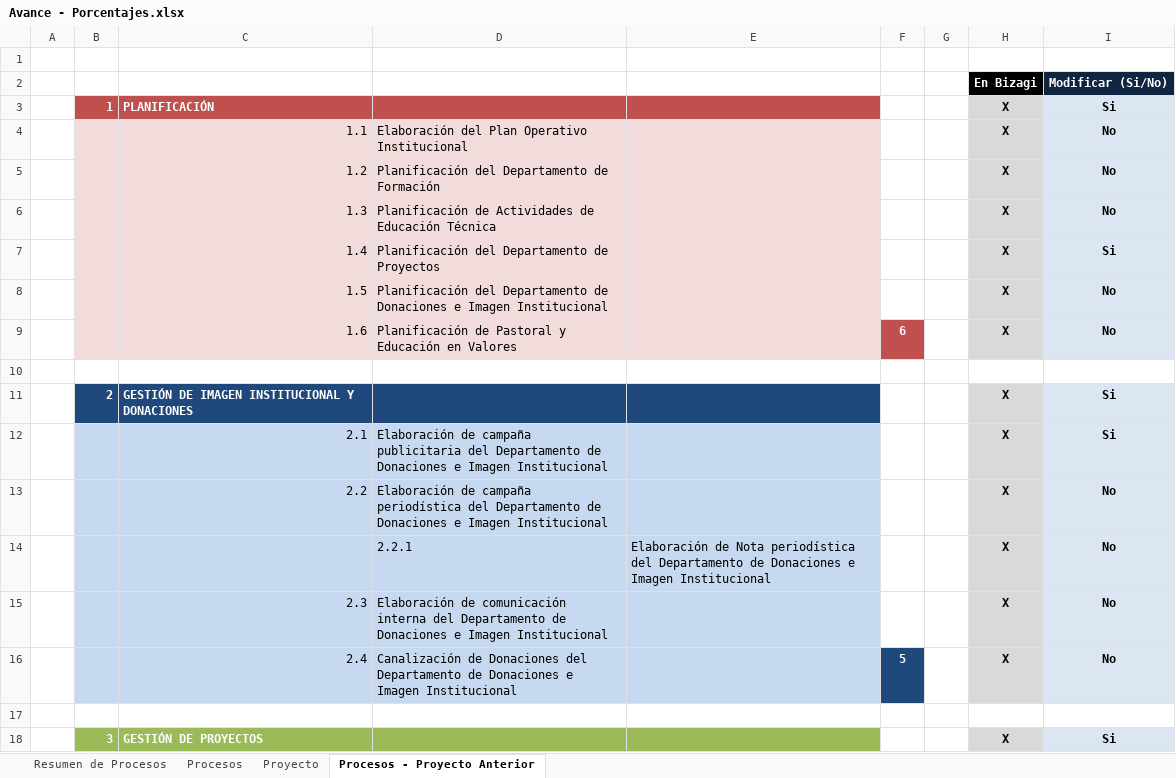
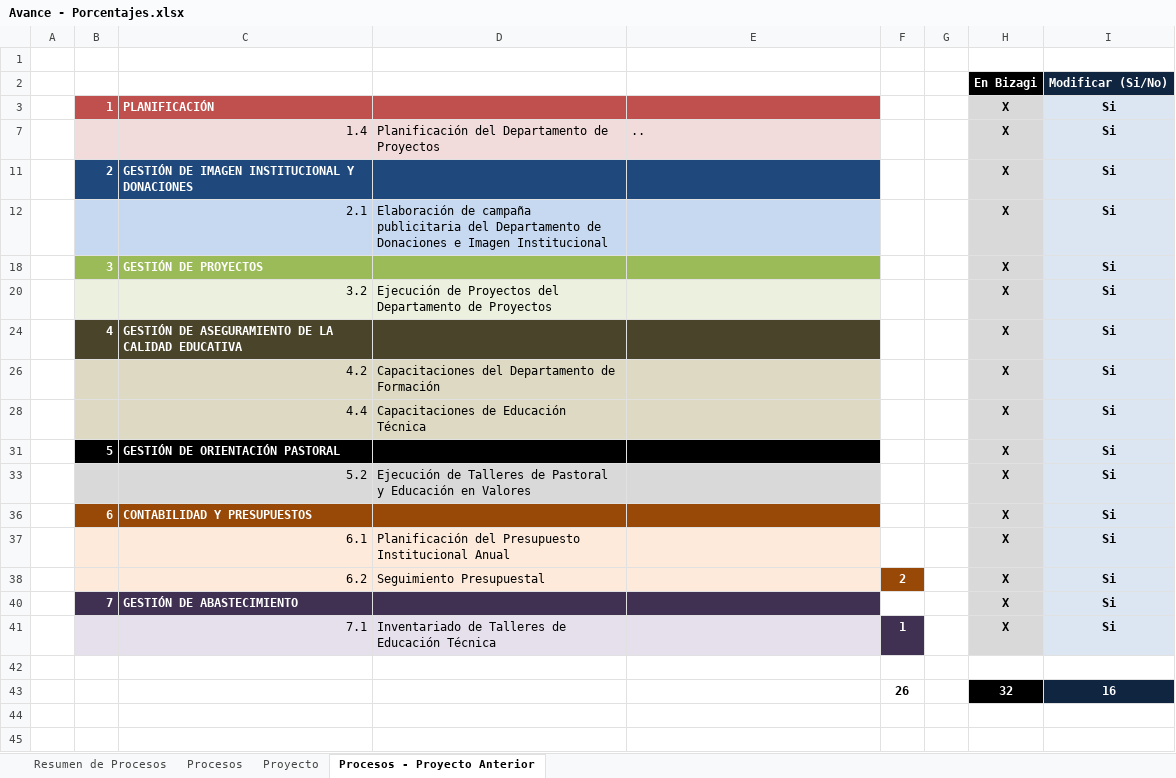
Before and after one commit to cms/proyecto-fya, an Excel workbook: Avance - Porcentajes.xlsx, sheet Procesos - Proyecto Anterior, drawn as a sheet; only a part is shown; the shorter side is filled out with more unchanged rows; values as stored, in another font and other column widths than the file's, no borders; the diff covers the shown part only; the diff names each change by its address in the sheet, - before the commit and + after, or states it on an @@ line.

```diff
--- a/Avance - Porcentajes.xlsx (sheet Procesos - Proyecto Anterior)
+++ b/Avance - Porcentajes.xlsx (sheet Procesos - Proyecto Anterior)
@@ row 4 hidden:  |  | 1.1 | Elaboración del Plan Operativo Institucional |  |  |  | X | No @@
@@ row 5 hidden:  |  | 1.2 | Planificación del Departamento de Formación |  |  |  | X | No @@
@@ row 6 hidden:  |  | 1.3 | Planificación de Actividades de Educación Técnica |  |  |  | X | No @@
-E7: (empty)
+E7: ..
@@ row 8 hidden:  |  | 1.5 | Planificación del Departamento de Donaciones e Imagen Institucional |  |  |  | X | No @@
@@ row 9 hidden:  |  | 1.6 | Planificación de Pastoral y Educación en Valores |  | 6 |  | X | No @@
-row 10: (empty)
@@ row 13 hidden:  |  | 2.2 | Elaboración de campaña periodística del Departamento de Donaciones e Imagen Institucional |  |  |  | X | No @@
@@ row 14 hidden:  |  |  | 2.2.1 | Elaboración de Nota periodística del Departamento de Donaciones e Imagen Institucional |  |  | X | No @@
@@ row 15 hidden:  |  | 2.3 | Elaboración de comunicación interna del Departamento de Donaciones e Imagen Institucional |  |  |  | X | No @@
@@ row 16 hidden:  |  | 2.4 | Canalización de Donaciones del Departamento de Donaciones e Imagen Institucional |  | 5 |  | X | No @@
-row 17: (empty)
```
Also changed, not shown: 4 removed rows and 8 hidden or unhidden rows elsewhere in this sheet.
